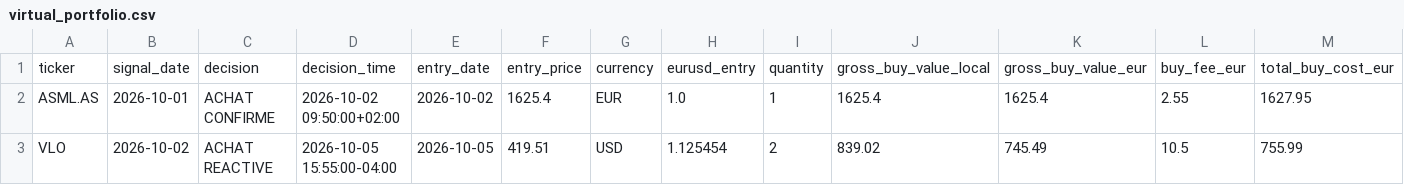
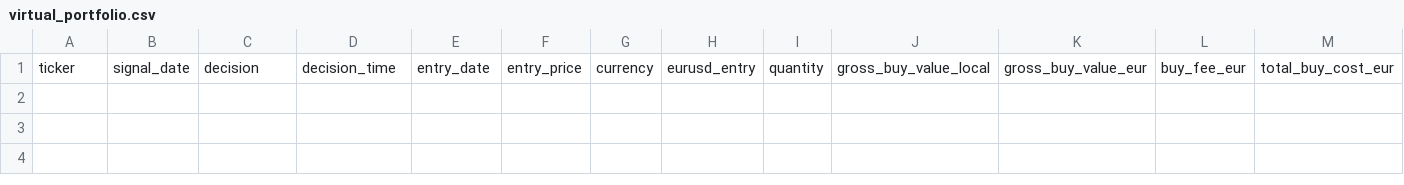
Before and after one commit to Thameur95/investment-assistant, a CSV file: virtual_portfolio.csv, drawn as a sheet; only a part is shown; rows hold the shown columns only; the diff names each change by its address in the sheet, - before the commit and + after, or states it on an @@ line.

```diff
--- a/virtual_portfolio.csv
+++ b/virtual_portfolio.csv
-row 2: ASML.AS | 2026-10-01 | ACHAT CONFIRME | 2026-10-02 09:50:00+02:00 | 2026-10-02 | 1625.4 | EUR | 1.0 | 1 | 1625.4 | 1625.4 | 2.55 | 1627.95
-row 3: VLO | 2026-10-02 | ACHAT REACTIVE | 2026-10-05 15:55:00-04:00 | 2026-10-05 | 419.51 | USD | 1.125454 | 2 | 839.02 | 745.49 | 10.5 | 755.99
```
